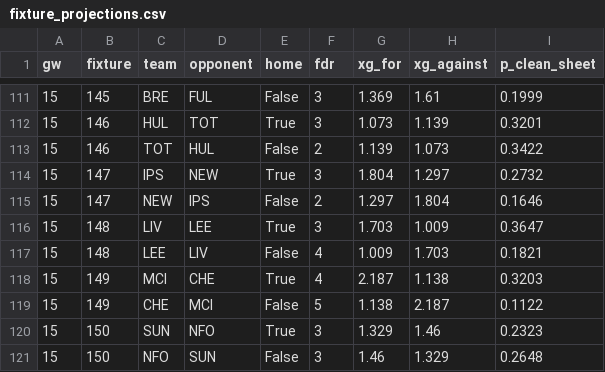
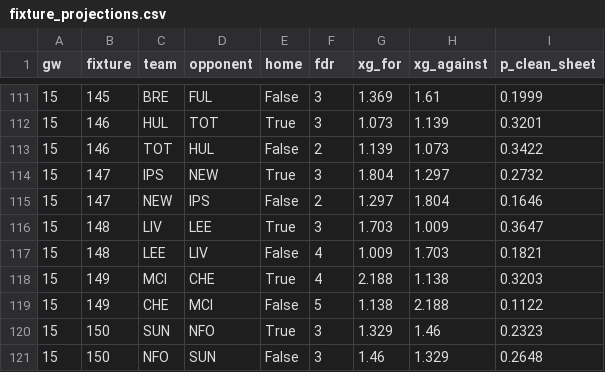
Before and after one commit to simenflog-ctrl/Fantasy-FPL, a CSV file: data/derived/fixture_projections.csv, drawn as a sheet; only a part is shown, gaps mark what is left out.

```diff
--- a/data/derived/fixture_projections.csv
+++ b/data/derived/fixture_projections.csv
@@ -117,4 +117,4 @@ gw,fixture,team,opponent,home,fdr,xg_for,xg_against,p_clean_sheet
 15,148,LEE,LIV,False,4,1.009,1.703,0.1821
-15,149,MCI,CHE,True,4,2.187,1.138,0.3203
-15,149,CHE,MCI,False,5,1.138,2.187,0.1122
+15,149,MCI,CHE,True,4,2.188,1.138,0.3203
+15,149,CHE,MCI,False,5,1.138,2.188,0.1122
 15,150,SUN,NFO,True,3,1.329,1.46,0.2323
```
Also changed, not shown: data/derived/expected_points.csv, data/derived/expected_points_horizon.csv, 12 other files.
